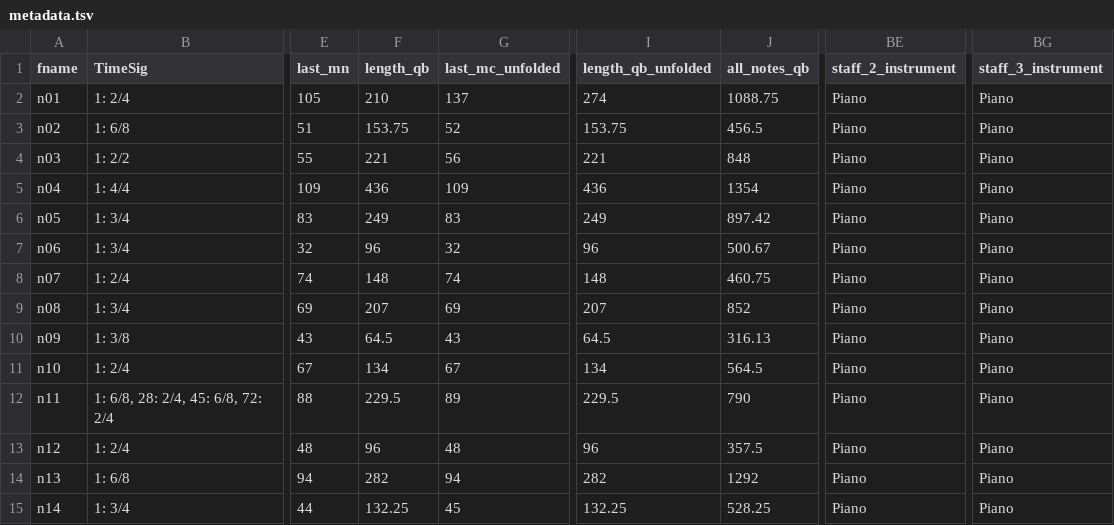
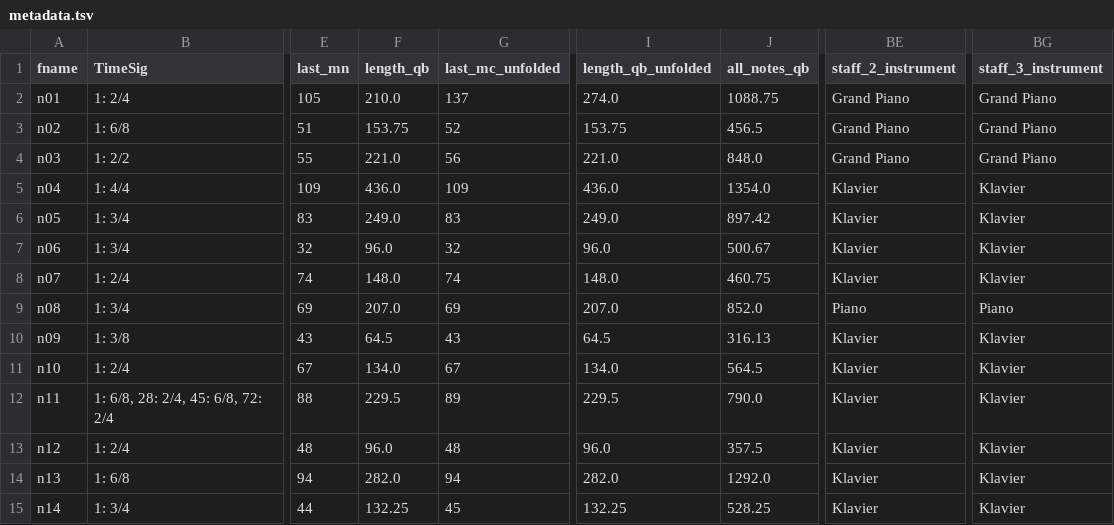
Before and after one commit to DCMLab/schubert_winterreise, a TSV file: metadata.tsv, drawn as a sheet; only a part is shown, gaps mark what is left out; the diff covers the shown part only; the diff names each change by its address in the sheet, - before the commit and + after, or states it on an @@ line.

```diff
--- a/metadata.tsv
+++ b/metadata.tsv
-F2 (length_qb): 210
+F2 (length_qb): 210.0
-I2 (length_qb_unfolded): 274
+I2 (length_qb_unfolded): 274.0
-BE2:BE4 (staff_2_instrument): Piano
+BE2:BE4 (staff_2_instrument): Grand Piano
-BG2:BG4 (staff_3_instrument): Piano
+BG2:BG4 (staff_3_instrument): Grand Piano
-F4 (length_qb): 221
+F4 (length_qb): 221.0
-I4 (length_qb_unfolded): 221
+I4 (length_qb_unfolded): 221.0
-J4 (all_notes_qb): 848
+J4 (all_notes_qb): 848.0
-F5 (length_qb): 436
+F5 (length_qb): 436.0
-I5 (length_qb_unfolded): 436
+I5 (length_qb_unfolded): 436.0
-J5 (all_notes_qb): 1354
+J5 (all_notes_qb): 1354.0
-BE5:BE8 (staff_2_instrument): Piano
+BE5:BE8 (staff_2_instrument): Klavier
-BG5:BG8 (staff_3_instrument): Piano
+BG5:BG8 (staff_3_instrument): Klavier
-F6 (length_qb): 249
+F6 (length_qb): 249.0
-I6 (length_qb_unfolded): 249
+I6 (length_qb_unfolded): 249.0
-F7 (length_qb): 96
+F7 (length_qb): 96.0
-I7 (length_qb_unfolded): 96
+I7 (length_qb_unfolded): 96.0
-F8 (length_qb): 148
+F8 (length_qb): 148.0
-I8 (length_qb_unfolded): 148
+I8 (length_qb_unfolded): 148.0
-F9 (length_qb): 207
+F9 (length_qb): 207.0
-I9 (length_qb_unfolded): 207
+I9 (length_qb_unfolded): 207.0
-J9 (all_notes_qb): 852
+J9 (all_notes_qb): 852.0
-BE10:BE15 (staff_2_instrument): Piano
+BE10:BE15 (staff_2_instrument): Klavier
-BG10:BG15 (staff_3_instrument): Piano
+BG10:BG15 (staff_3_instrument): Klavier
-F11 (length_qb): 134
+F11 (length_qb): 134.0
-I11 (length_qb_unfolded): 134
+I11 (length_qb_unfolded): 134.0
-J12 (all_notes_qb): 790
+J12 (all_notes_qb): 790.0
-F13 (length_qb): 96
+F13 (length_qb): 96.0
-I13 (length_qb_unfolded): 96
+I13 (length_qb_unfolded): 96.0
-F14 (length_qb): 282
+F14 (length_qb): 282.0
-I14 (length_qb_unfolded): 282
+I14 (length_qb_unfolded): 282.0
-J14 (all_notes_qb): 1292
+J14 (all_notes_qb): 1292.0
```
Also changed, not shown: 34 edited cells elsewhere in this file, 3 other files.
